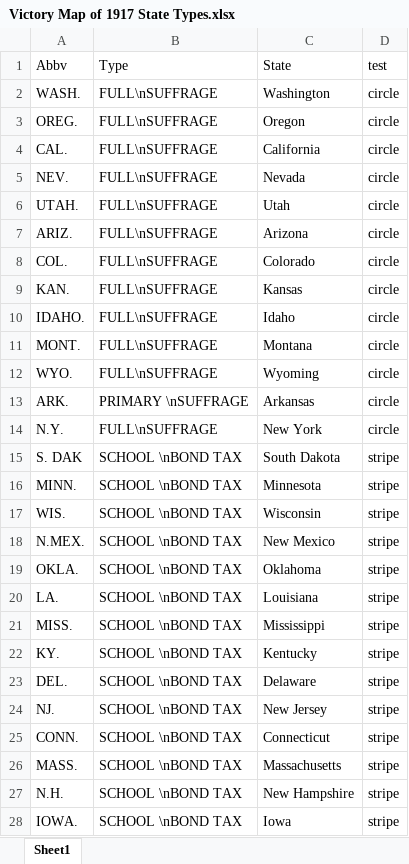
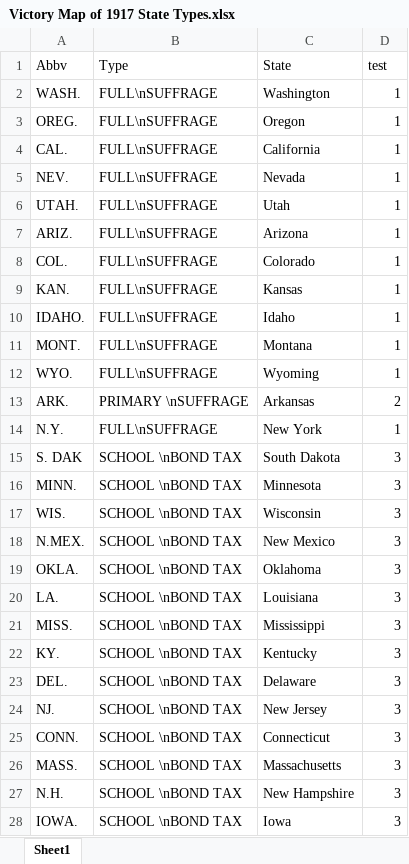
Before and after one commit to Robert-Bilyk/Slow_Reveal_Graphs, an Excel workbook: Original Plot Work/1917 Victory Map/Victory Map of 1917 State Types.xlsx, sheet Sheet1, drawn as a sheet; only a part is shown; values as stored, in another font and other column widths than the file's, no borders; the diff covers the shown part only; the diff names each change by its address in the sheet, - before the commit and + after, or states it on an @@ line.

```diff
--- a/Original Plot Work/1917 Victory Map/Victory Map of 1917 State Types.xlsx (sheet Sheet1)
+++ b/Original Plot Work/1917 Victory Map/Victory Map of 1917 State Types.xlsx (sheet Sheet1)
-D2:D12 (test): circle
+D2:D12 (test): 1
-D13 (test): circle
+D13 (test): 2
-D14 (test): circle
+D14 (test): 1
-D15:D28 (test): stripe
+D15:D28 (test): 3
```
Also changed, not shown: 21 edited cells elsewhere in this sheet, 2 other files.
